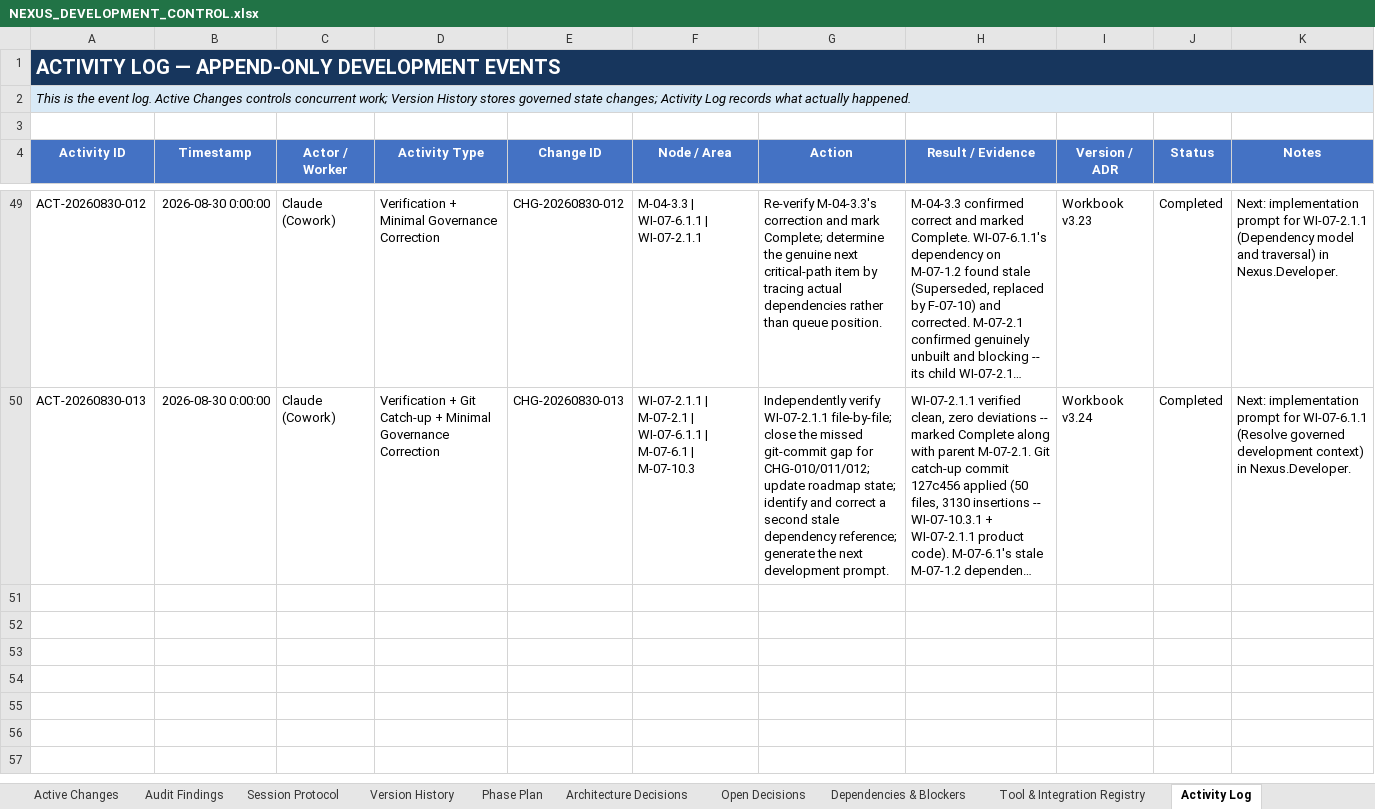
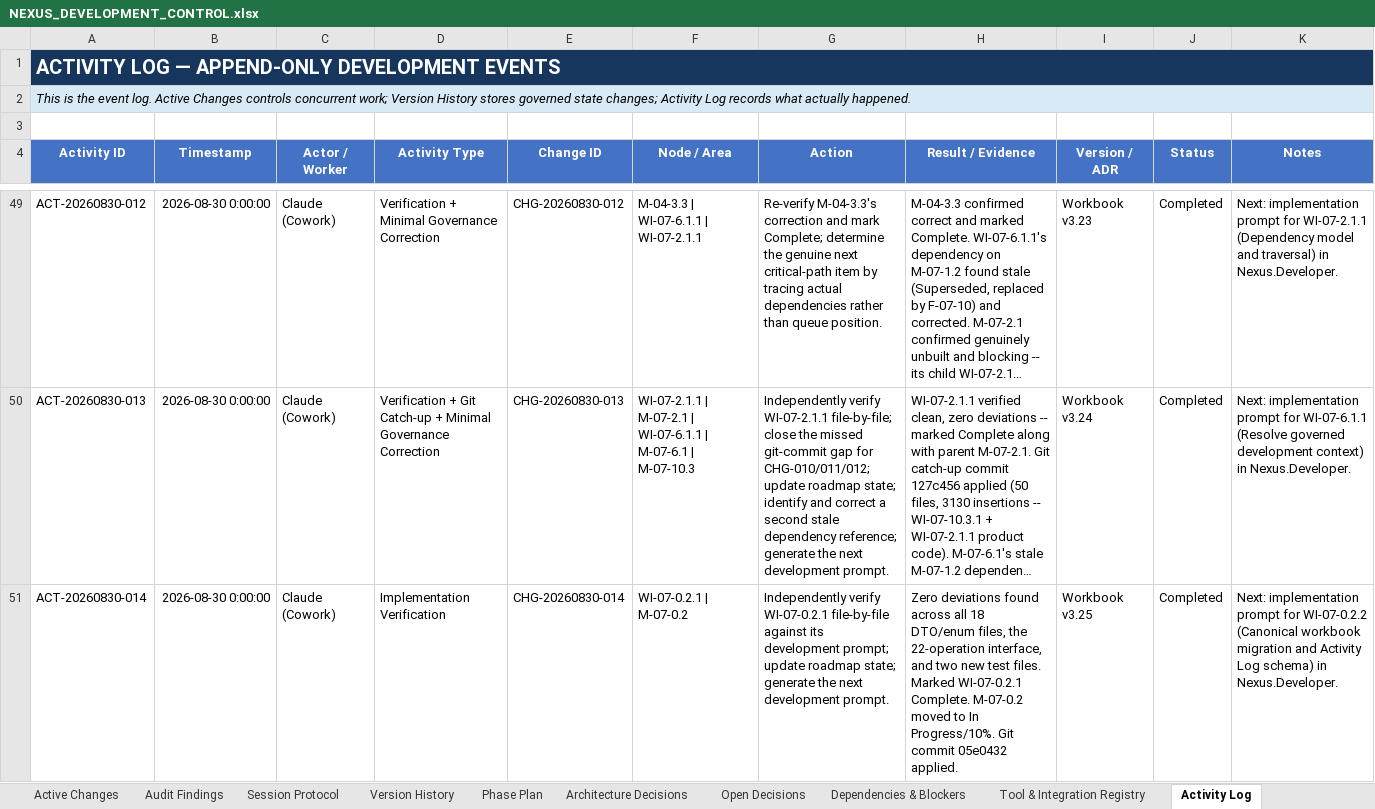
Before and after one commit to prtcare/Nexus.Developer, an Excel workbook: NEXUS_DEVELOPMENT_CONTROL.xlsx, sheet Activity Log, drawn as a sheet; only a part is shown, gaps mark what is left out; long unchanged cells end in …; values as stored, in another font and other column widths than the file's, no borders; conditional formats not drawn; the diff names each change by its address in the sheet, - before the commit and + after, or states it on an @@ line.

Commit message:
CHG-20260830-014: workbook v3.25 - WI-07-0.2.1 verified clean, marked Complete; M-07-0.2 In Progress 10%

```diff
--- a/NEXUS_DEVELOPMENT_CONTROL.xlsx (sheet Activity Log)
+++ b/NEXUS_DEVELOPMENT_CONTROL.xlsx (sheet Activity Log)
+row 51: ACT-20260830-014 | 2026-08-30 0:00:00 | Claude (Cowork) | Implementation Verification | CHG-20260830-014 | WI-07-0.2.1 | M-07-0.2 | Independently verify WI-07-0.2.1 file-by-file against its development prompt; update roadmap state; generate the next development prompt. | Zero deviations found across all 18 DTO/enum files, the 22-operation interface, and two new test files. Marked WI-07-0.2.1 Complete. M-07-0.2 moved to In Progress/10%. Git commit 05e0432 applied. | Workbook v3.25 | Completed | Next: implementation prompt for WI-07-0.2.2 (Canonical workbook migration and Activity Log schema) in Nexus.Developer.
```
Also changed, not shown: sheet Active Changes, sheet Master Roadmap, sheet Control Center.
